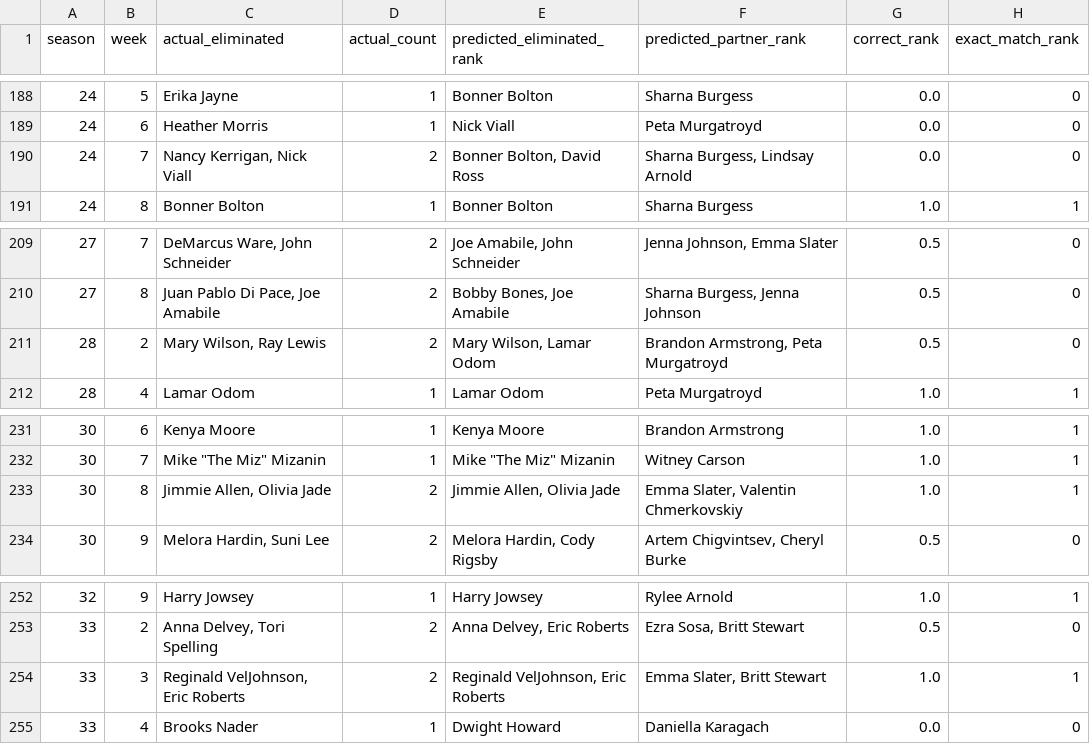
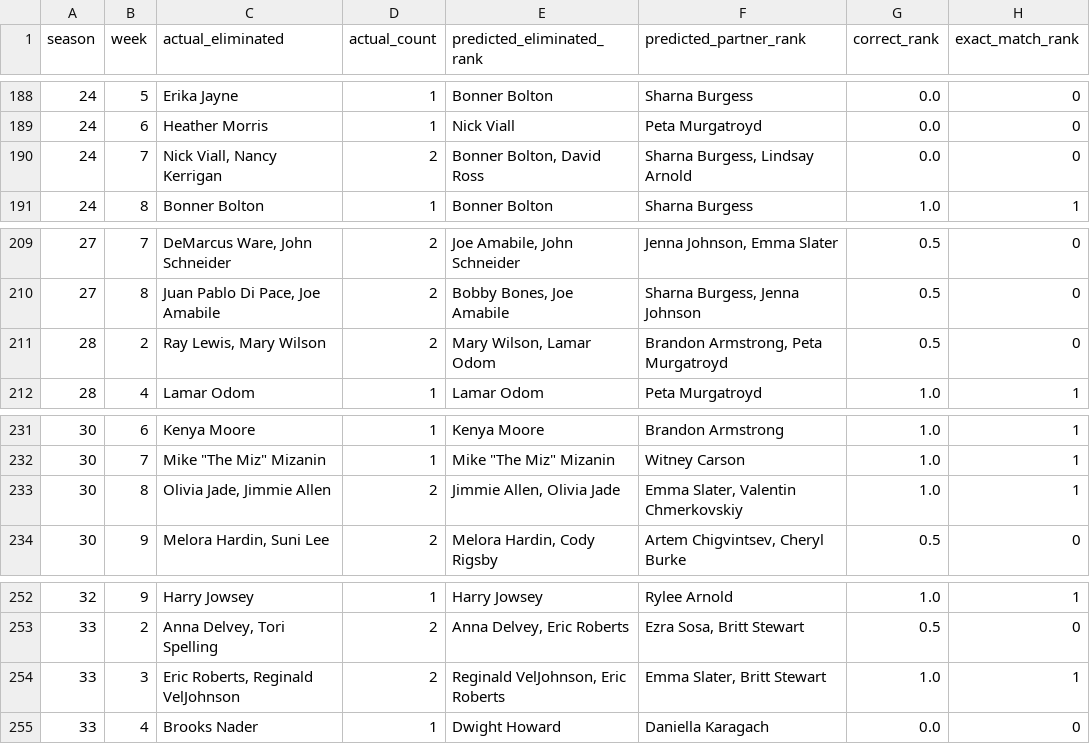
Before and after one commit to Code-Test-Source/MCM2026C, a CSV file: data/processed/problem2/2026_MCM_Problem_C_Attractiveness_Elimination_Sim_All_Seasons_Both_Methods.csv, drawn as a sheet; only a part is shown, gaps mark what is left out; the diff covers the shown part only; the diff names each change by its address in the sheet, - before the commit and + after, or states it on an @@ line.

```diff
--- a/data/processed/problem2/2026_MCM_Problem_C_Attractiveness_Elimination_Sim_All_Seasons_Both_Methods.csv
+++ b/data/processed/problem2/2026_MCM_Problem_C_Attractiveness_Elimination_Sim_All_Seasons_Both_Methods.csv
-C190 (actual_eliminated): Nancy Kerrigan, Nick Viall
+C190 (actual_eliminated): Nick Viall, Nancy Kerrigan
-C211 (actual_eliminated): Mary Wilson, Ray Lewis
+C211 (actual_eliminated): Ray Lewis, Mary Wilson
-C233 (actual_eliminated): Jimmie Allen, Olivia Jade
+C233 (actual_eliminated): Olivia Jade, Jimmie Allen
-C254 (actual_eliminated): Reginald VelJohnson, Eric Roberts
+C254 (actual_eliminated): Eric Roberts, Reginald VelJohnson
```
Also changed, not shown: 18 edited cells elsewhere in this file, 22 other files.
